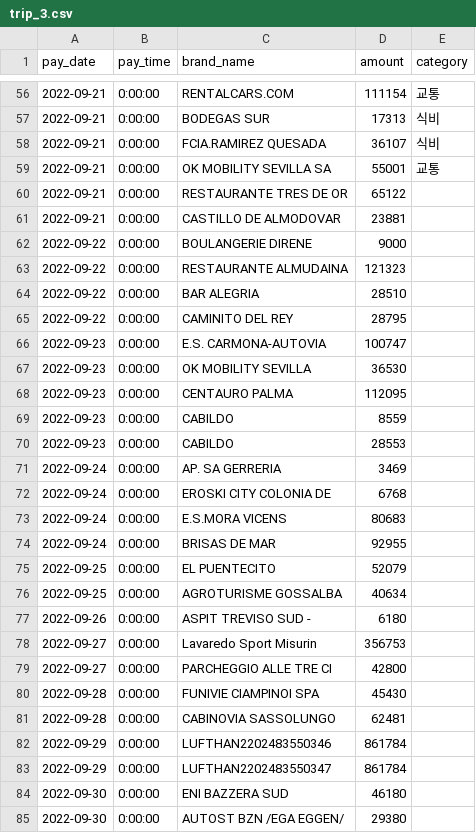
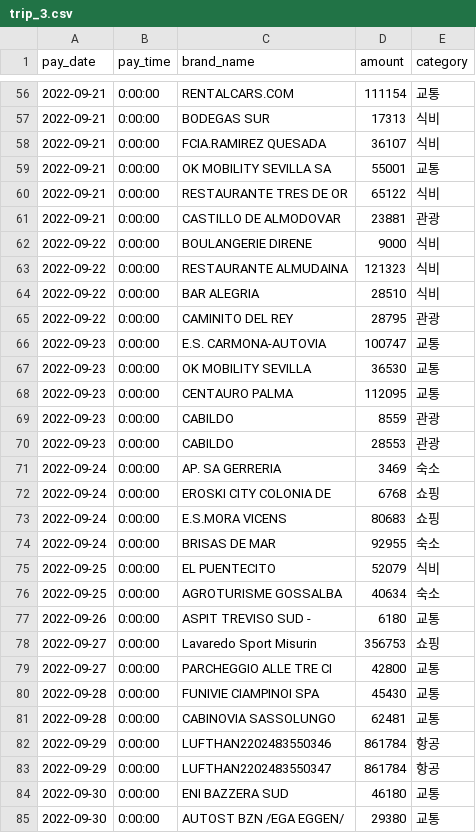
Before and after one commit to Junyoung-Park-jyp/SH5, a CSV file: chatgpt_api/api_test/dummy_data/trip_3.csv, drawn as a sheet; only a part is shown, gaps mark what is left out; the diff covers the shown part only.

```diff
--- a/chatgpt_api/api_test/dummy_data/trip_3.csv
+++ b/chatgpt_api/api_test/dummy_data/trip_3.csv
@@ -59,27 +59,27 @@ pay_date,pay_time,brand_name,amount,category
 2022-09-21,0:00:00,OK MOBILITY SEVILLA SA,55001,교통
-2022-09-21,0:00:00,RESTAURANTE TRES DE OR,65122,
-2022-09-21,0:00:00,CASTILLO DE ALMODOVAR,23881,
-2022-09-22,0:00:00,BOULANGERIE DIRENE,9000,
-2022-09-22,0:00:00,RESTAURANTE ALMUDAINA,121323,
-2022-09-22,0:00:00,BAR ALEGRIA,28510,
-2022-09-22,0:00:00,CAMINITO DEL REY,28795,
-2022-09-23,0:00:00,E.S. CARMONA-AUTOVIA,100747,
-2022-09-23,0:00:00,OK MOBILITY SEVILLA,36530,
-2022-09-23,0:00:00,CENTAURO PALMA,112095,
-2022-09-23,0:00:00,CABILDO,8559,
-2022-09-23,0:00:00,CABILDO,28553,
-2022-09-24,0:00:00,AP. SA GERRERIA,3469,
-2022-09-24,0:00:00,EROSKI CITY COLONIA DE,6768,
-2022-09-24,0:00:00,E.S.MORA VICENS,80683,
-2022-09-24,0:00:00,BRISAS DE MAR,92955,
-2022-09-25,0:00:00,EL PUENTECITO,52079,
-2022-09-25,0:00:00,AGROTURISME GOSSALBA,40634,
-2022-09-26,0:00:00,ASPIT TREVISO SUD    -,6180,
-2022-09-27,0:00:00,Lavaredo Sport Misurin,356753,
-2022-09-27,0:00:00,PARCHEGGIO ALLE TRE CI,42800,
-2022-09-28,0:00:00,FUNIVIE CIAMPINOI SPA,45430,
-2022-09-28,0:00:00,CABINOVIA SASSOLUNGO,62481,
-2022-09-29,0:00:00,LUFTHAN2202483550346,861784,
-2022-09-29,0:00:00,LUFTHAN2202483550347,861784,
-2022-09-30,0:00:00,ENI BAZZERA SUD,46180,
-2022-09-30,0:00:00,AUTOST BZN /EGA EGGEN/,29380,
+2022-09-21,0:00:00,RESTAURANTE TRES DE OR,65122,식비
+2022-09-21,0:00:00,CASTILLO DE ALMODOVAR,23881,관광
+2022-09-22,0:00:00,BOULANGERIE DIRENE,9000,식비
+2022-09-22,0:00:00,RESTAURANTE ALMUDAINA,121323,식비
+2022-09-22,0:00:00,BAR ALEGRIA,28510,식비
+2022-09-22,0:00:00,CAMINITO DEL REY,28795,관광
+2022-09-23,0:00:00,E.S. CARMONA-AUTOVIA,100747,교통
+2022-09-23,0:00:00,OK MOBILITY SEVILLA,36530,교통
+2022-09-23,0:00:00,CENTAURO PALMA,112095,교통
+2022-09-23,0:00:00,CABILDO,8559,관광
+2022-09-23,0:00:00,CABILDO,28553,관광
+2022-09-24,0:00:00,AP. SA GERRERIA,3469,숙소
+2022-09-24,0:00:00,EROSKI CITY COLONIA DE,6768,쇼핑
+2022-09-24,0:00:00,E.S.MORA VICENS,80683,쇼핑
+2022-09-24,0:00:00,BRISAS DE MAR,92955,숙소
+2022-09-25,0:00:00,EL PUENTECITO,52079,식비
+2022-09-25,0:00:00,AGROTURISME GOSSALBA,40634,숙소
+2022-09-26,0:00:00,ASPIT TREVISO SUD    -,6180,교통
+2022-09-27,0:00:00,Lavaredo Sport Misurin,356753,쇼핑
+2022-09-27,0:00:00,PARCHEGGIO ALLE TRE CI,42800,교통
+2022-09-28,0:00:00,FUNIVIE CIAMPINOI SPA,45430,교통
+2022-09-28,0:00:00,CABINOVIA SASSOLUNGO,62481,교통
+2022-09-29,0:00:00,LUFTHAN2202483550346,861784,항공
+2022-09-29,0:00:00,LUFTHAN2202483550347,861784,항공
+2022-09-30,0:00:00,ENI BAZZERA SUD,46180,교통
+2022-09-30,0:00:00,AUTOST BZN /EGA EGGEN/,29380,교통
```
Also changed, not shown: 1 edited cell elsewhere in this file, chatgpt_api/api_test/dummy_data/trip_4.csv, 1 other file.
